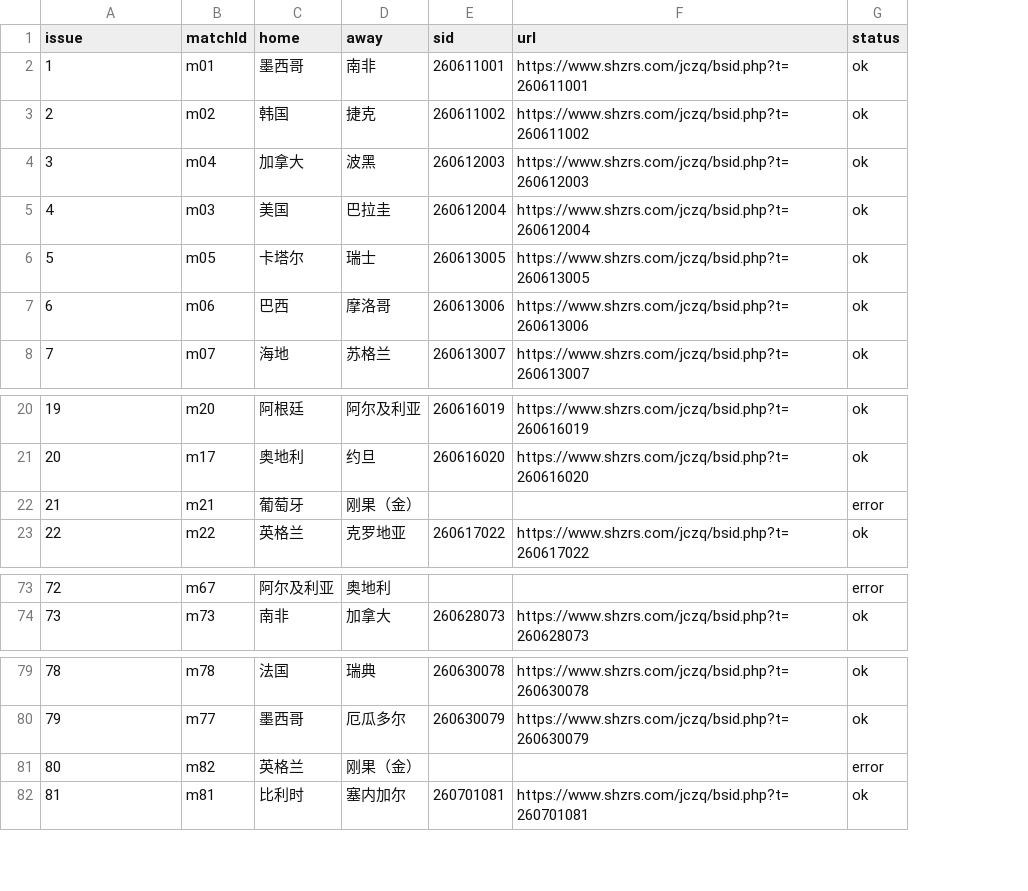
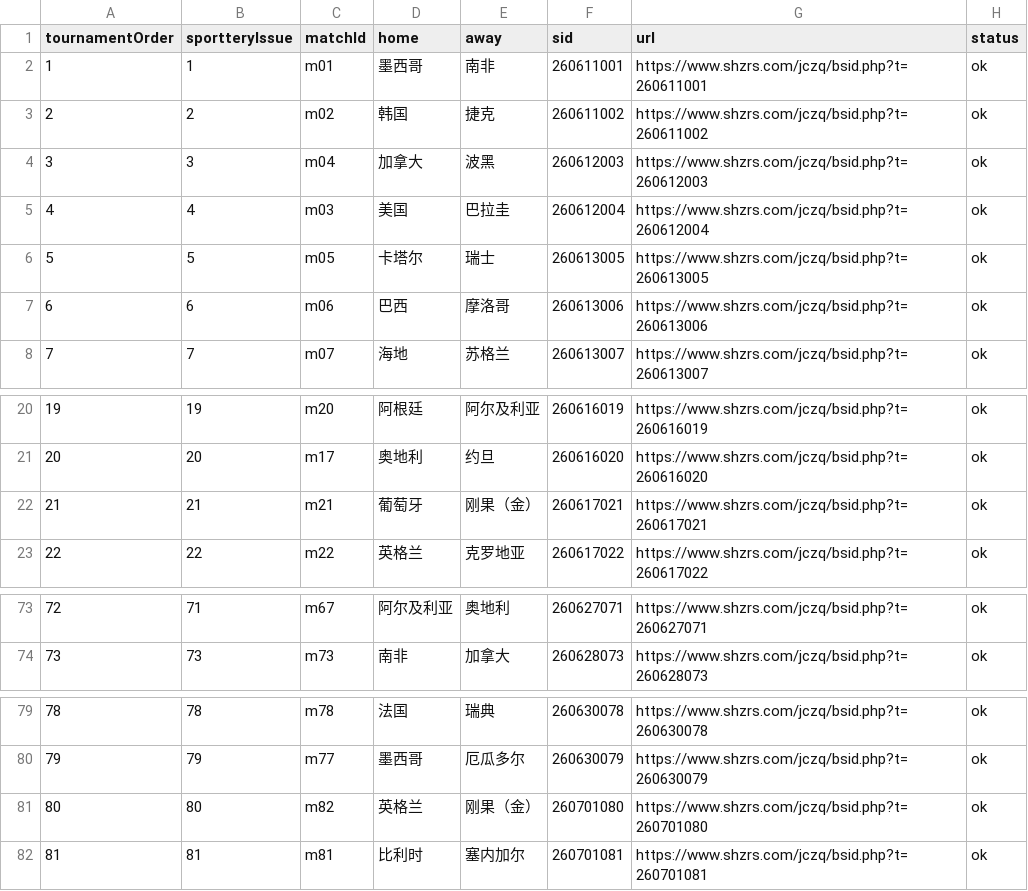
Before and after one commit to zhangyoulin53-sys/worldcup-rebirth, a TSV file: data_raw/sporttery2026/mapping.tsv, drawn as a sheet; only a part is shown, gaps mark what is left out; addresses are those after the commit; the diff covers the shown part only; the diff names each change by its address in the sheet, - before the commit and + after, or states it on an @@ line.

```diff
--- a/data_raw/sporttery2026/mapping.tsv
+++ b/data_raw/sporttery2026/mapping.tsv
+column B (sportteryIssue), rows 2-8: 1 | 2 | 3 | 4 | 5 | 6 | 7; rows 20-23: 19 | 20 | 21 | 22; rows 73-74: 71 | 73; rows 79-82: 78 | 79 | 80 | 81
-A1: issue
+A1: tournamentOrder
-F22 (sid): (empty)
+F22 (sid): 260617021
-G22 (url): (empty)
+G22 (url): https://www.shzrs.com/jczq/bsid.php?t=260617021
-H22 (status): error
+H22 (status): ok
-F73 (sid): (empty)
+F73 (sid): 260627071
-G73 (url): (empty)
+G73 (url): https://www.shzrs.com/jczq/bsid.php?t=260627071
-H73 (status): error
+H73 (status): ok
-F81 (sid): (empty)
+F81 (sid): 260701080
-G81 (url): (empty)
+G81 (url): https://www.shzrs.com/jczq/bsid.php?t=260701080
-H81 (status): error
+H81 (status): ok
```
Also changed, not shown: 39 edited cells elsewhere in this file, 17 other files.
